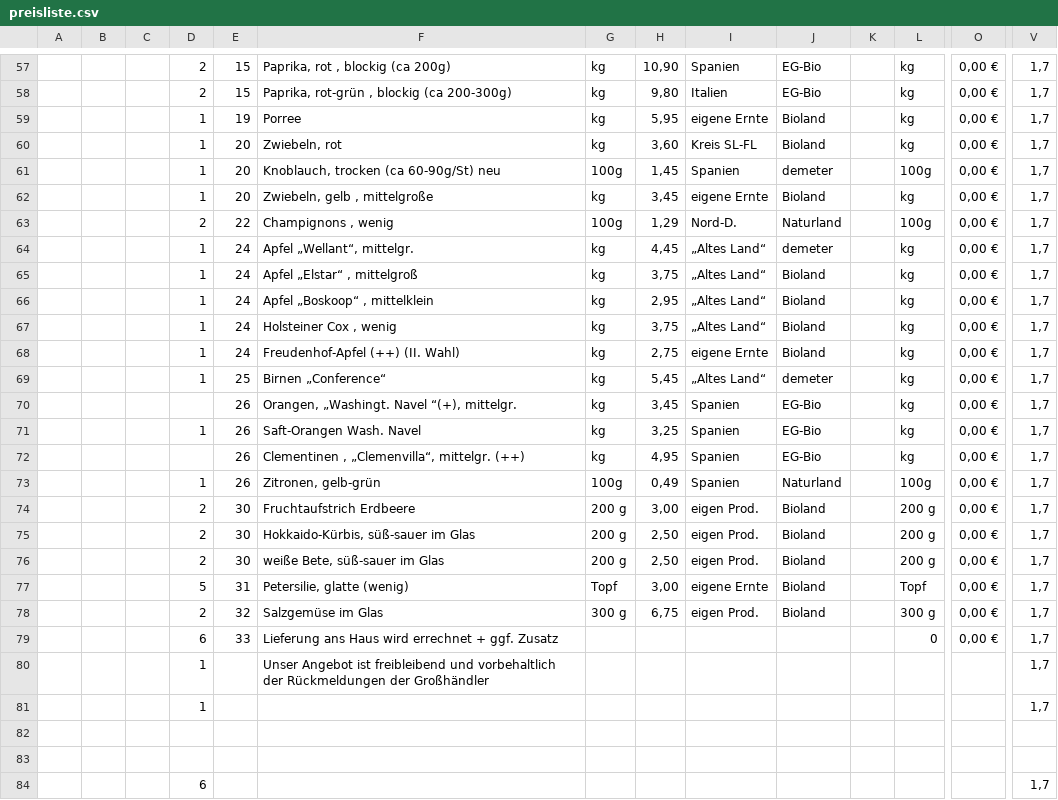
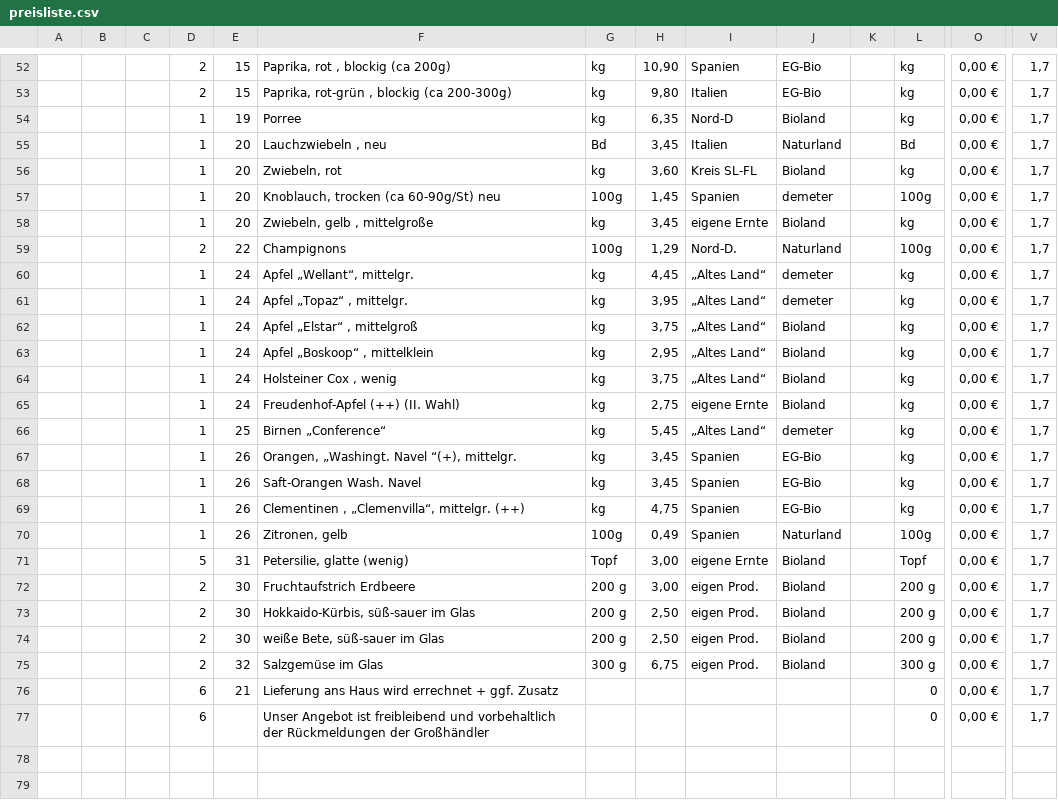
Before and after one commit to Freudenhof/Bestellformular, a CSV file: preisliste.csv, drawn as a sheet; only a part is shown, gaps mark what is left out; removed rows and columns are numbered as before the commit, all else as after; rows hold the shown columns only; the diff covers the shown part only; the diff names each change by its address in the sheet, - before the commit and + after, or states it on an @@ line.

```diff
--- a/preisliste.csv
+++ b/preisliste.csv
-H54: 5,95
+H54: 6,35
-I54: eigene Ernte
+I54: Nord-D
+row 55:  |  |  | 1 | 20 | Lauchzwiebeln , neu | Bd | 3,45 | Italien | Naturland |  | Bd | 0,00 € | 1,7
-F59: Champignons , wenig
+F59: Champignons
+row 61:  |  |  | 1 | 24 | Apfel „Topaz“ , mittelgr. | kg | 3,95 | „Altes Land“ | demeter |  | kg | 0,00 € | 1,7
-D67: (empty)
+D67: 1
-H68: 3,25
+H68: 3,45
-D69: (empty)
+D69: 1
-H69: 4,95
+H69: 4,75
-F70: Zitronen, gelb-grün
+F70: Zitronen, gelb
@@ row 77 moved to row 71: 5 @@
-E76: 33
+E76: 21
-row 80:  |  |  | 1 |  | Unser Angebot ist freibleibend und vorbehaltlich der Rückmeldungen der Großhändler |  |  |  |  |  |  |  | 1,7
-row 81:  |  |  | 1 |  |  |  |  |  |  |  |  |  | 1,7
-row 77: (empty)
+row 77:  |  |  | 6 |  | Unser Angebot ist freibleibend und vorbehaltlich der Rückmeldungen der Großhändler |  |  |  |  |  | 0 | 0,00 € | 1,7
-row 83: (empty)
-row 84:  |  |  | 6 |  |  |  |  |  |  |  |  |  | 1,7
```
Also changed, not shown: 3 added rows, 8 removed rows and 17 edited cells elsewhere in this file.
